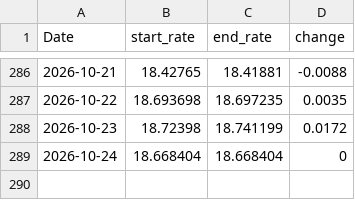
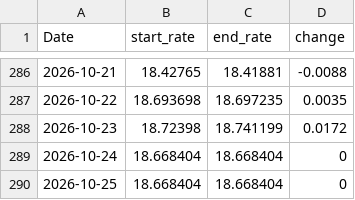
Before and after one commit to tlwksj/forex-data, a CSV file: data/MXNUSD_ExchData.csv, drawn as a sheet; only a part is shown, gaps mark what is left out.

```diff
--- a/data/MXNUSD_ExchData.csv
+++ b/data/MXNUSD_ExchData.csv
@@ -289 +289,2 @@
 "2026-10-24",18.668404,18.668404,0
+"2026-10-25",18.668404,18.668404,0
```
Also changed, not shown: 1 other file.
